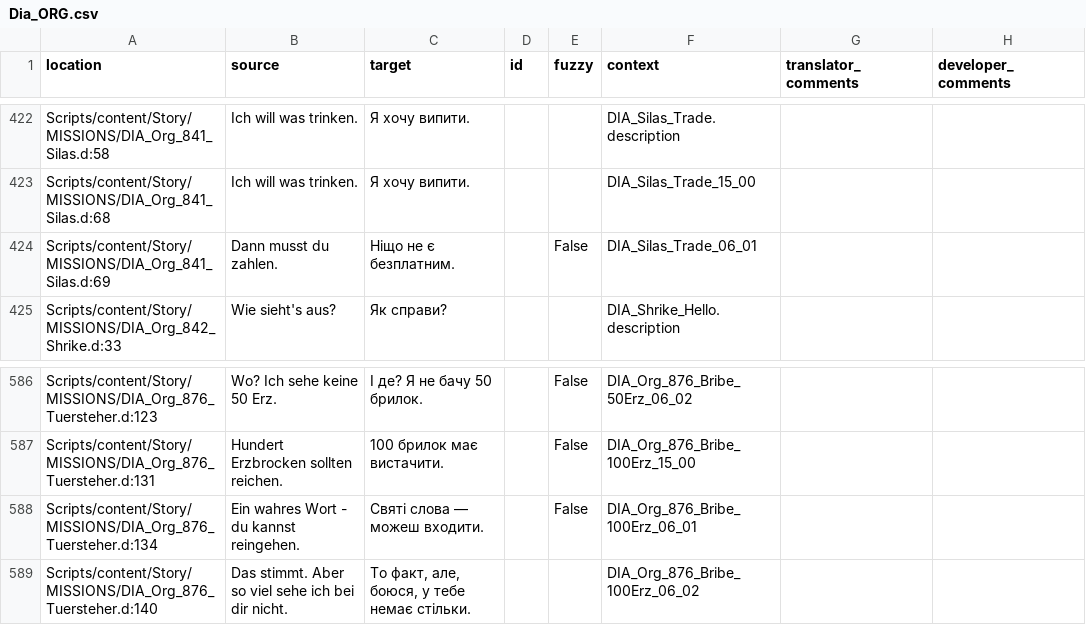
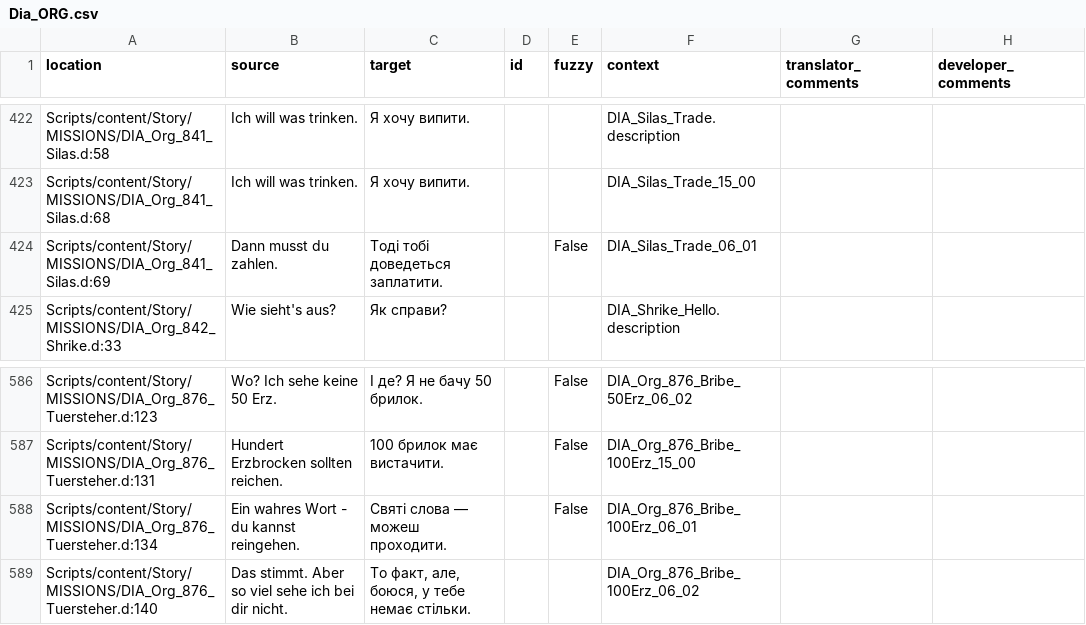
Before and after one commit to VaanaCZ/Gothic-1-localization, a CSV file: .translations/uk/Dia_ORG.csv, drawn as a sheet; only a part is shown, gaps mark what is left out; the diff covers the shown part only.

```diff
--- a/.translations/uk/Dia_ORG.csv
+++ b/.translations/uk/Dia_ORG.csv
@@ -423,3 +423,3 @@
 "Scripts/content/Story/MISSIONS/DIA_Org_841_Silas.d:68","Ich will was trinken.","Я хочу випити.","","","DIA_Silas_Trade_15_00","",""
-"Scripts/content/Story/MISSIONS/DIA_Org_841_Silas.d:69","Dann musst du zahlen.","Ніщо не є безплатним.","","False","DIA_Silas_Trade_06_01","",""
+"Scripts/content/Story/MISSIONS/DIA_Org_841_Silas.d:69","Dann musst du zahlen.","Тоді тобі доведеться заплатити.","","False","DIA_Silas_Trade_06_01","",""
 "Scripts/content/Story/MISSIONS/DIA_Org_842_Shrike.d:33","Wie sieht's aus?","Як справи?","","","DIA_Shrike_Hello.description","",""
@@ -587,3 +587,3 @@
 "Scripts/content/Story/MISSIONS/DIA_Org_876_Tuersteher.d:131","Hundert Erzbrocken sollten reichen.","100 брилок має вистачити.","","False","DIA_Org_876_Bribe_100Erz_15_00","",""
-"Scripts/content/Story/MISSIONS/DIA_Org_876_Tuersteher.d:134","Ein wahres Wort - du kannst reingehen.","Святі слова — можеш входити.","","False","DIA_Org_876_Bribe_100Erz_06_01","",""
+"Scripts/content/Story/MISSIONS/DIA_Org_876_Tuersteher.d:134","Ein wahres Wort - du kannst reingehen.","Святі слова — можеш проходити.","","False","DIA_Org_876_Bribe_100Erz_06_01","",""
 "Scripts/content/Story/MISSIONS/DIA_Org_876_Tuersteher.d:140","Das stimmt. Aber so viel sehe ich bei dir nicht.","То факт, але, боюся, у тебе немає стільки.","","","DIA_Org_876_Bribe_100Erz_06_02","",""
```
Also changed, not shown: 15 edited cells elsewhere in this file.
